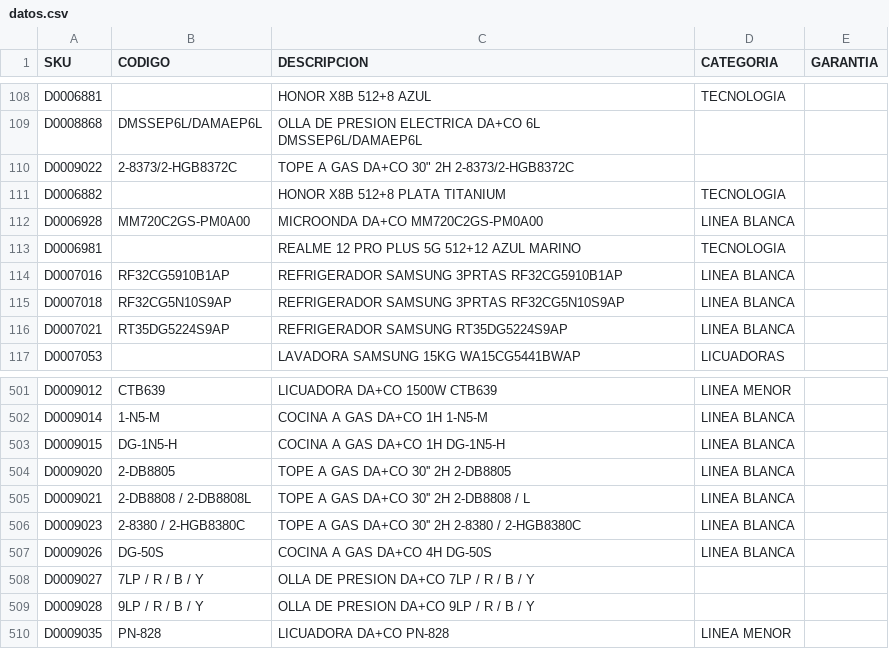
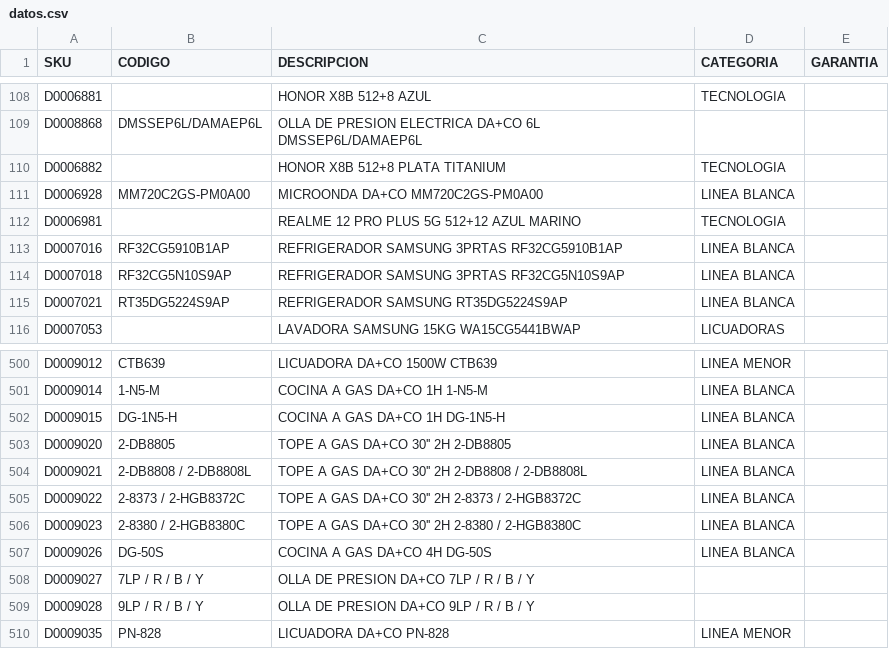
Before and after one commit to M1M4-Dev/almacenpf, a CSV file: base/datos.csv, drawn as a sheet; only a part is shown, gaps mark what is left out.

```diff
--- a/base/datos.csv
+++ b/base/datos.csv
@@ -109,3 +109,2 @@ D0006881;;HONOR X8B 512+8 AZUL;TECNOLOGIA;
 D0008868;DMSSEP6L/DAMAEP6L;OLLA DE PRESION ELECTRICA DA+CO 6L DMSSEP6L/DAMAEP6L;
-D0009022;2-8373/2-HGB8372C;TOPE A GAS DA+CO 30" 2H 2-8373/2-HGB8372C;
 D0006882;;HONOR X8B 512+8 PLATA TITANIUM;TECNOLOGIA;
@@ -504,3 +503,4 @@ D0009015;DG-1N5-H;COCINA A GAS DA+CO 1H DG-1N5-H;LINEA BLANCA;
 D0009020;2-DB8805;TOPE A GAS DA+CO 30'' 2H 2-DB8805;LINEA BLANCA;
-D0009021;2-DB8808 / 2-DB8808L;TOPE A GAS DA+CO 30'' 2H 2-DB8808 / L;LINEA BLANCA;
+D0009021;2-DB8808 / 2-DB8808L;TOPE A GAS DA+CO 30'' 2H 2-DB8808 / 2-DB8808L;LINEA BLANCA;
+D0009022;2-8373 / 2-HGB8372C;TOPE A GAS DA+CO 30'' 2H 2-8373 / 2-HGB8372C;LINEA BLANCA;
 D0009023;2-8380 / 2-HGB8380C;TOPE A GAS DA+CO 30'' 2H 2-8380 / 2-HGB8380C;LINEA BLANCA;
```
